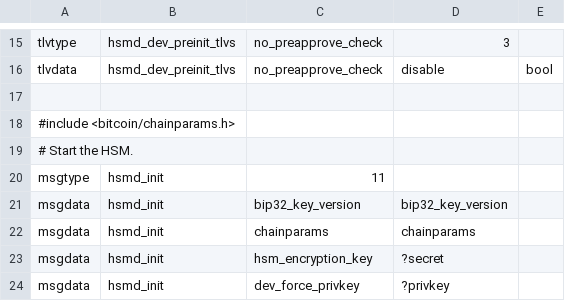
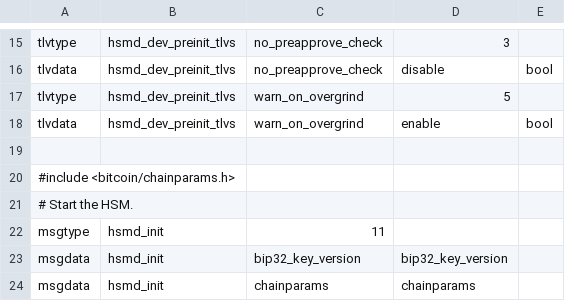
Before and after one commit to rustyrussell/lightning, a CSV file: hsmd/hsmd_wire.csv, drawn as a sheet; only a part is shown, gaps mark what is left out; the shorter side is filled out with more unchanged rows; the diff names each change by its address in the sheet, - before the commit and + after, or states it on an @@ line.

```diff
--- a/hsmd/hsmd_wire.csv
+++ b/hsmd/hsmd_wire.csv
+row 17: tlvtype | hsmd_dev_preinit_tlvs | warn_on_overgrind | 5
+row 18: tlvdata | hsmd_dev_preinit_tlvs | warn_on_overgrind | enable | bool
```
Also changed, not shown: 9 other files.
